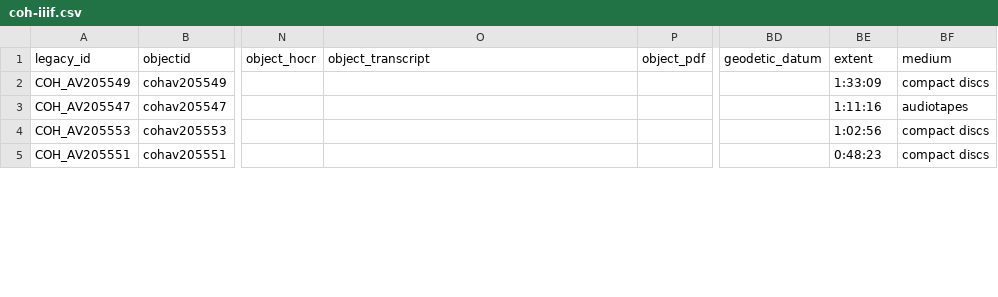
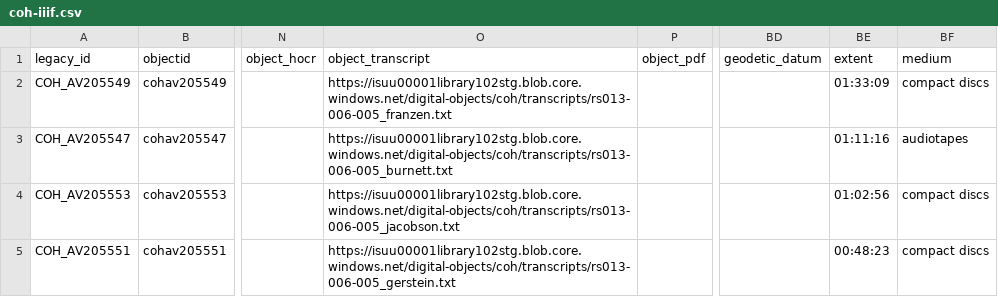
Before and after one commit to isu-digital/digital-collections-template, a CSV file: _data/coh-iiif.csv, drawn as a sheet; only a part is shown, gaps mark what is left out; the diff covers the shown part only; the diff names each change by its address in the sheet, - before the commit and + after, or states it on an @@ line.

```diff
--- a/_data/coh-iiif.csv
+++ b/_data/coh-iiif.csv
-O2 (object_transcript): (empty)
+O2 (object_transcript): https://isuu00001library102stg.blob.core.windows.net/digital-objects/coh/transcripts/rs013-006-005_franzen.txt
-BE2 (extent): 1:33:09
+BE2 (extent): 01:33:09
-O3 (object_transcript): (empty)
+O3 (object_transcript): https://isuu00001library102stg.blob.core.windows.net/digital-objects/coh/transcripts/rs013-006-005_burnett.txt
-BE3 (extent): 1:11:16
+BE3 (extent): 01:11:16
-O4 (object_transcript): (empty)
+O4 (object_transcript): https://isuu00001library102stg.blob.core.windows.net/digital-objects/coh/transcripts/rs013-006-005_jacobson.txt
-BE4 (extent): 1:02:56
+BE4 (extent): 01:02:56
-O5 (object_transcript): (empty)
+O5 (object_transcript): https://isuu00001library102stg.blob.core.windows.net/digital-objects/coh/transcripts/rs013-006-005_gerstein.txt
-BE5 (extent): 0:48:23
+BE5 (extent): 00:48:23
```
Also changed, not shown: 42 edited cells elsewhere in this file, _data/coh.csv.
